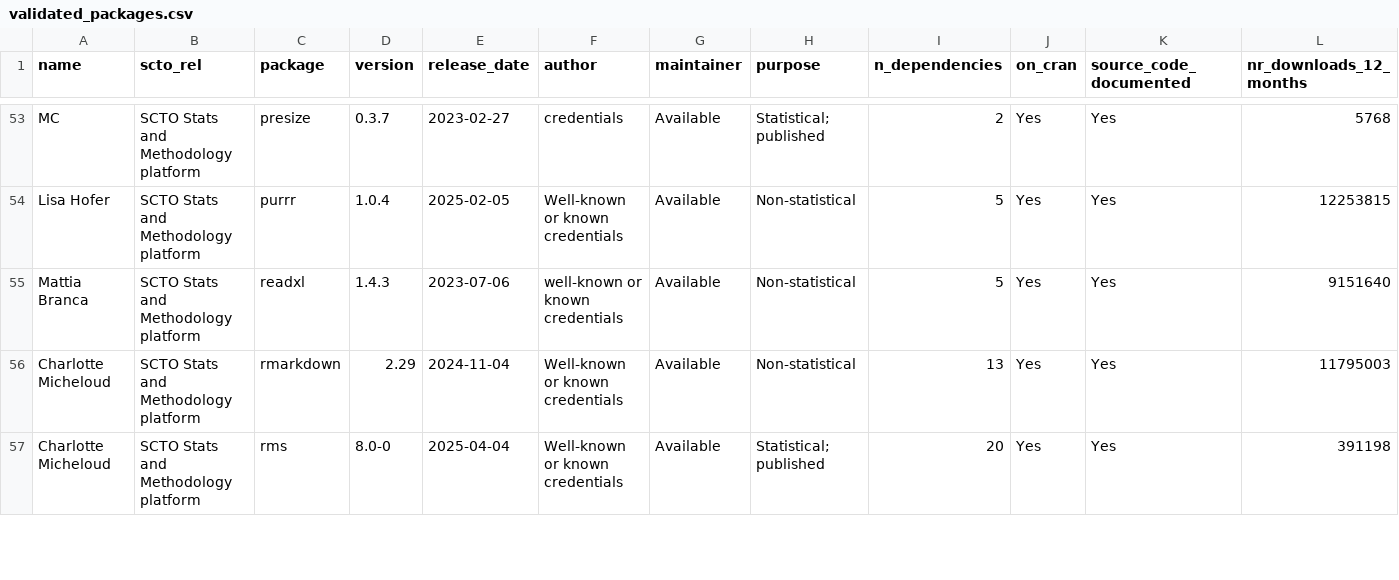
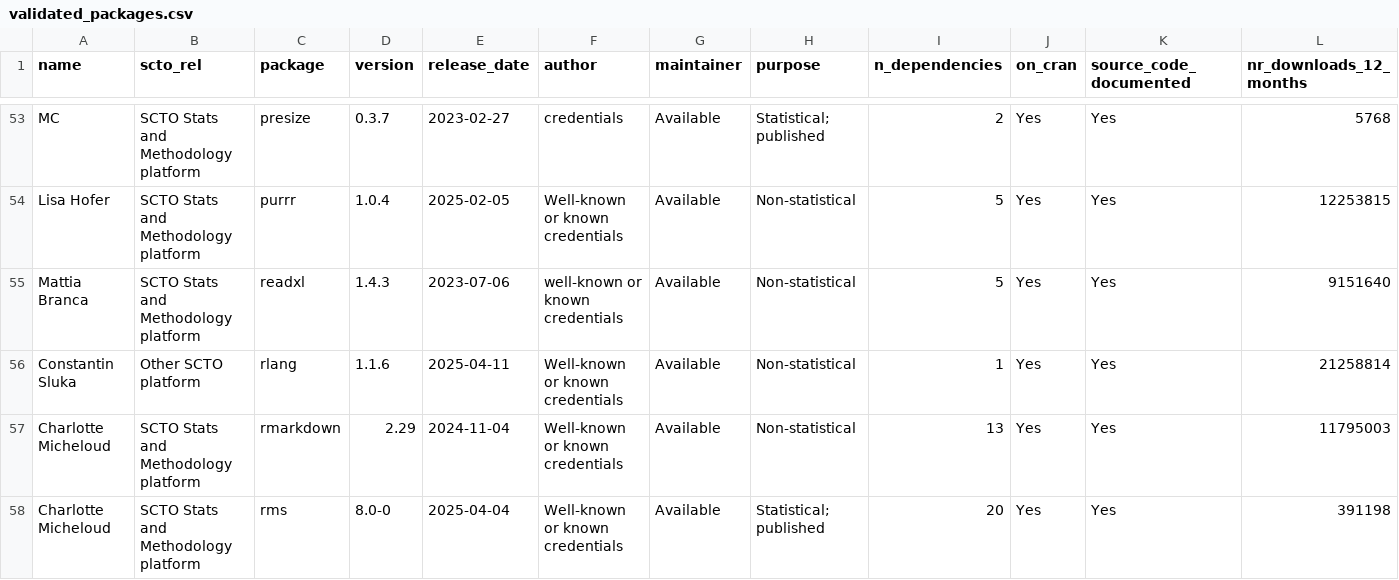
Before and after one commit to SwissClinicalTrialOrganisation/validation_platform, a CSV file: tables/validated_packages.csv, drawn as a sheet; only a part is shown, gaps mark what is left out; rows hold the shown columns only; the diff names each change by its address in the sheet, - before the commit and + after, or states it on an @@ line.

Commit message:
add new packages

```diff
--- a/tables/validated_packages.csv
+++ b/tables/validated_packages.csv
+row 56: Constantin Sluka | Other SCTO platform | rlang | 1.1.6 | 2025-04-11 | Well-known or known credentials | Available | Non-statistical | 1 | Yes | Yes | 21258814
```
